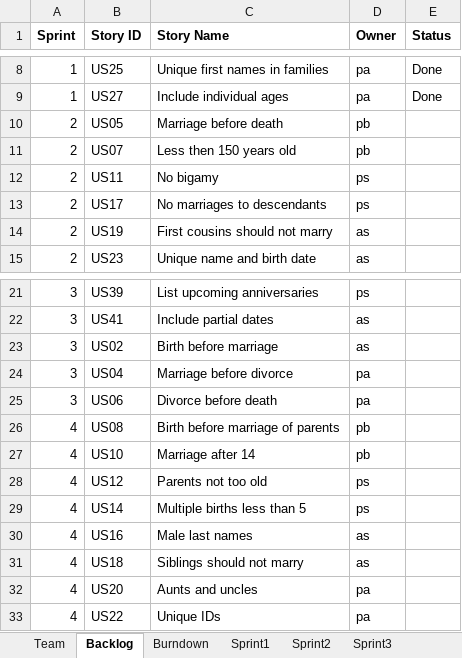
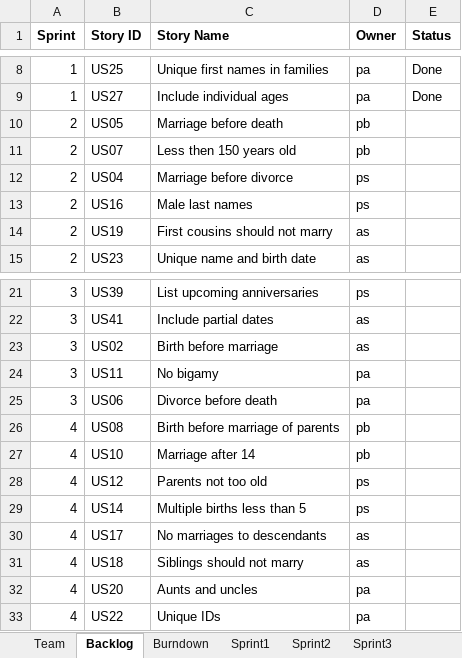
Before and after one commit to Tyranicangel/ssw555, an Excel workbook: TeamReport.xlsx, sheet Backlog, drawn as a sheet; only a part is shown, gaps mark what is left out; values as stored, in another font and other column widths than the file's, no borders; the diff names each change by its address in the sheet, - before the commit and + after, or states it on an @@ line.

```diff
--- a/TeamReport.xlsx (sheet Backlog)
+++ b/TeamReport.xlsx (sheet Backlog)
-B12 (Story ID): US11
+B12 (Story ID): US04
-C12 (Story Name): No bigamy
+C12 (Story Name): Marriage before divorce
-B13 (Story ID): US17
+B13 (Story ID): US16
-C13 (Story Name): No marriages to descendants
+C13 (Story Name): Male last names
-B24 (Story ID): US04
+B24 (Story ID): US11
-C24 (Story Name): Marriage before divorce
+C24 (Story Name): No bigamy
-B30 (Story ID): US16
+B30 (Story ID): US17
-C30 (Story Name): Male last names
+C30 (Story Name): No marriages to descendants
```
Also changed, not shown: sheet Sprint2, sheet Sprint4, sheet Sprint3, charts or pictures, 3 other files.
